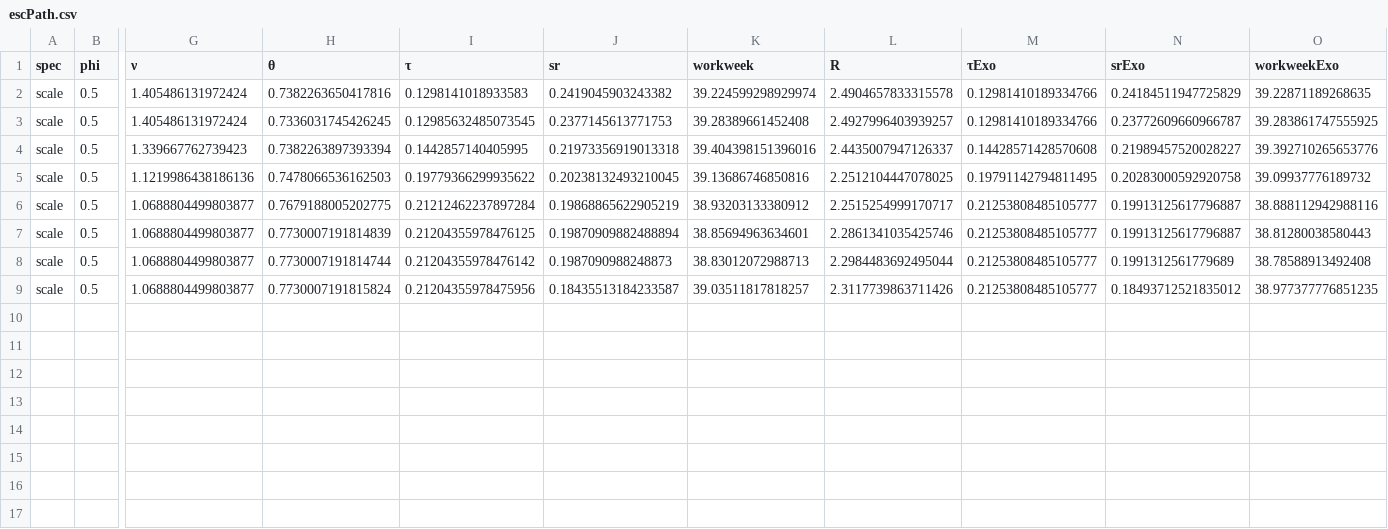
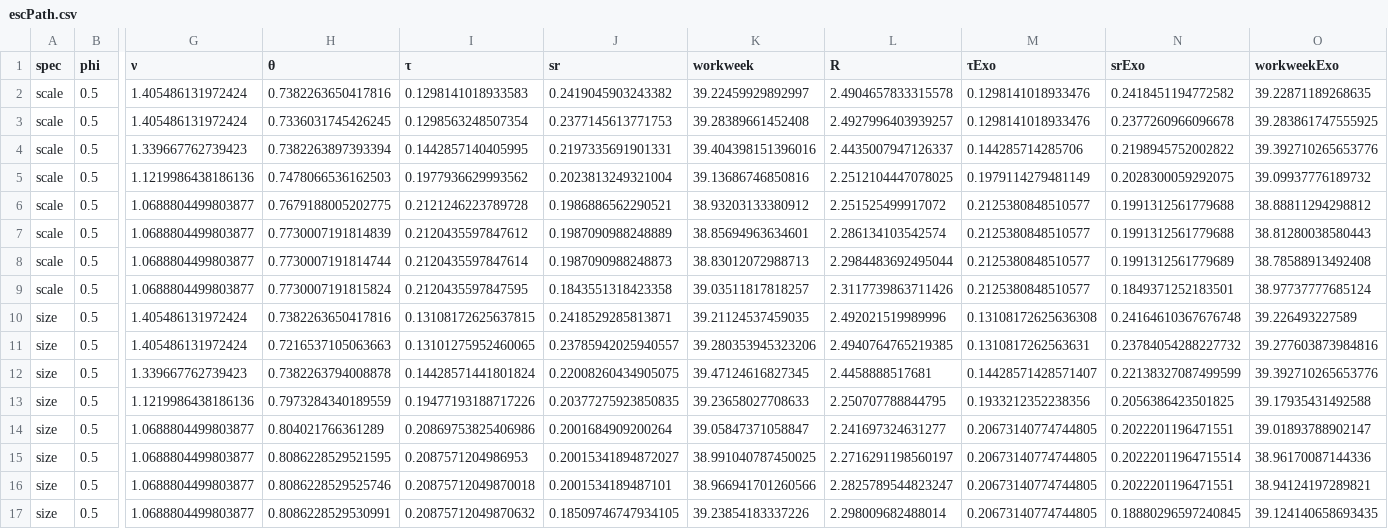
Before and after one commit to ChampionApe/SSDclaude, a CSV file: results/esc/escPath.csv, drawn as a sheet; only a part is shown, gaps mark what is left out; rows hold the shown columns only; the diff names each change by its address in the sheet, - before the commit and + after, or states it on an @@ line.

```diff
--- a/results/esc/escPath.csv
+++ b/results/esc/escPath.csv
-K2 (workweek): 39.224599298929974
+K2 (workweek): 39.22459929892997
-M2:M3 (τExo): 0.12981410189334766
+M2:M3 (τExo): 0.1298141018933476
-N2 (srExo): 0.24184511947725829
+N2 (srExo): 0.2418451194772582
-I3 (τ): 0.12985632485073545
+I3 (τ): 0.1298563248507354
-N3 (srExo): 0.23772609660966787
+N3 (srExo): 0.2377260966096678
-J4 (sr): 0.21973356919013318
+J4 (sr): 0.2197335691901331
-M4 (τExo): 0.14428571428570608
+M4 (τExo): 0.144285714285706
-N4 (srExo): 0.21989457520028227
+N4 (srExo): 0.2198945752002822
-I5 (τ): 0.19779366299935622
+I5 (τ): 0.1977936629993562
-J5 (sr): 0.20238132493210045
+J5 (sr): 0.2023813249321004
-M5 (τExo): 0.19791142794811495
+M5 (τExo): 0.1979114279481149
-N5 (srExo): 0.20283000592920758
+N5 (srExo): 0.2028300059292075
-I6 (τ): 0.21212462237897284
+I6 (τ): 0.2121246223789728
-J6 (sr): 0.19868865622905219
+J6 (sr): 0.1986886562290521
-L6 (R): 2.2515254999170717
+L6 (R): 2.251525499917072
-M6:M9 (τExo): 0.21253808485105777
+M6:M9 (τExo): 0.2125380848510577
-N6:N7 (srExo): 0.19913125617796887
+N6:N7 (srExo): 0.1991312561779688
-O6 (workweekExo): 38.888112942988116
+O6 (workweekExo): 38.88811294298812
-I7 (τ): 0.21204355978476125
+I7 (τ): 0.2120435597847612
-J7 (sr): 0.19870909882488894
+J7 (sr): 0.1987090988248889
-L7 (R): 2.2861341035425746
+L7 (R): 2.286134103542574
-I8 (τ): 0.21204355978476142
+I8 (τ): 0.2120435597847614
-I9 (τ): 0.21204355978475956
+I9 (τ): 0.2120435597847595
-J9 (sr): 0.18435513184233587
+J9 (sr): 0.1843551318423358
-N9 (srExo): 0.18493712521835012
+N9 (srExo): 0.1849371252183501
-O9 (workweekExo): 38.977377776851235
+O9 (workweekExo): 38.97737777685124
+row 10: size | 0.5 | 1.405486131972424 | 0.7382263650417816 | 0.13108172625637815 | 0.2418529285813871 | 39.21124537459035 | 2.492021519989996 | 0.13108172625636308 | 0.24164610367676748 | 39.226493227589
+row 11: size | 0.5 | 1.405486131972424 | 0.7216537105063663 | 0.13101275952460065 | 0.23785942025940557 | 39.280353945323206 | 2.4940764765219385 | 0.1310817262563631 | 0.23784054288227732 | 39.277603873984816
+row 12: size | 0.5 | 1.339667762739423 | 0.7382263794008878 | 0.14428571441801824 | 0.22008260434905075 | 39.47124616827345 | 2.4458888517681 | 0.14428571428571407 | 0.22138327087499599 | 39.392710265653776
+row 13: size | 0.5 | 1.1219986438186136 | 0.7973284340189559 | 0.19477193188717226 | 0.20377275923850835 | 39.23658027708633 | 2.250707788844795 | 0.1933212352238356 | 0.2056386423501825 | 39.17935431492588
+row 14: size | 0.5 | 1.0688804499803877 | 0.804021766361289 | 0.20869753825406986 | 0.2001684909200264 | 39.05847371058847 | 2.241697324631277 | 0.20673140774744805 | 0.2022201196471551 | 39.01893788902147
+row 15: size | 0.5 | 1.0688804499803877 | 0.8086228529521595 | 0.2087571204986953 | 0.20015341894872027 | 38.991040787450025 | 2.2716291198560197 | 0.20673140774744805 | 0.20222011964715514 | 38.96170087144336
+row 16: size | 0.5 | 1.0688804499803877 | 0.8086228529525746 | 0.20875712049870018 | 0.2001534189487101 | 38.966941701260566 | 2.2825789544823247 | 0.20673140774744805 | 0.2022201196471551 | 38.94124197289821
+row 17: size | 0.5 | 1.0688804499803877 | 0.8086228529530991 | 0.20875712049870632 | 0.18509746747934105 | 39.23854183337226 | 2.298009682488014 | 0.20673140774744805 | 0.18880296597240845 | 39.124140658693435
```
Also changed, not shown: results/esc/escCalibration.csv, results/esc/escCountry.csv, 7 other files.
